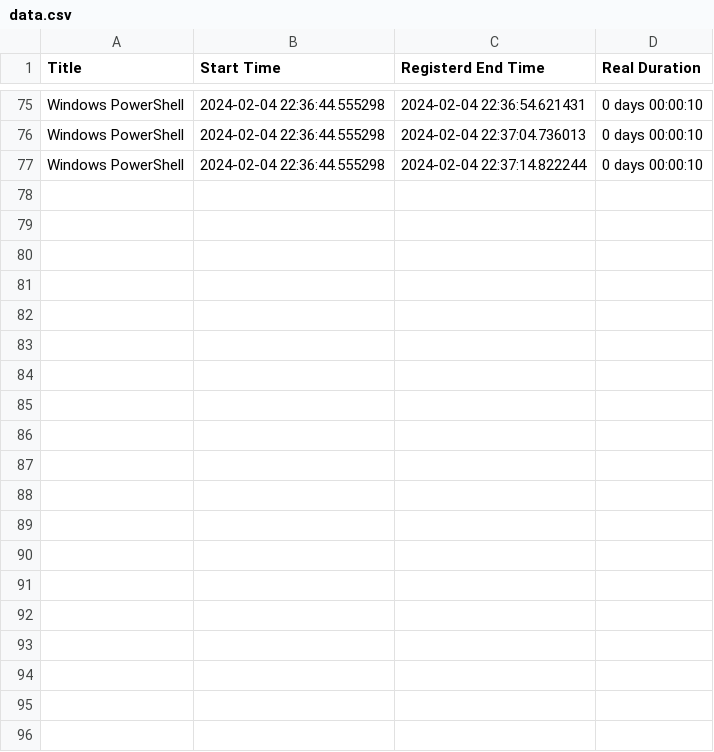
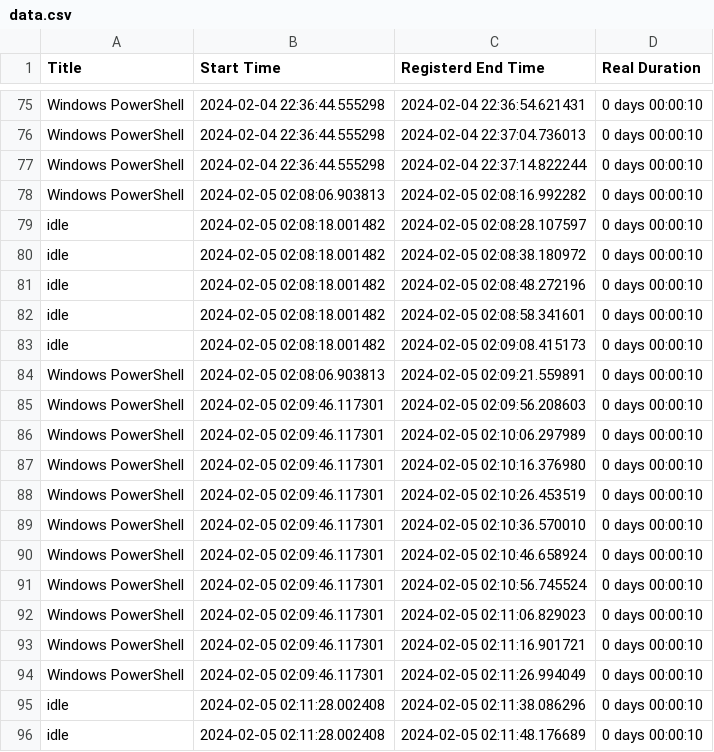
Before and after one commit to KrishnarajT/Whatcha-doin, a CSV file: data/data.csv, drawn as a sheet; only a part is shown, gaps mark what is left out; the diff covers the shown part only.

Commit message:
added provision to account for idle state

```diff
--- a/data/data.csv
+++ b/data/data.csv
@@ -77 +77,20 @@ Windows PowerShell,2024-02-04 22:36:44.555298,2024-02-04 22:37:04.736013,0 days
 Windows PowerShell,2024-02-04 22:36:44.555298,2024-02-04 22:37:14.822244,0 days 00:00:10
+Windows PowerShell,2024-02-05 02:08:06.903813,2024-02-05 02:08:16.992282,0 days 00:00:10
+idle,2024-02-05 02:08:18.001482,2024-02-05 02:08:28.107597,0 days 00:00:10
+idle,2024-02-05 02:08:18.001482,2024-02-05 02:08:38.180972,0 days 00:00:10
+idle,2024-02-05 02:08:18.001482,2024-02-05 02:08:48.272196,0 days 00:00:10
+idle,2024-02-05 02:08:18.001482,2024-02-05 02:08:58.341601,0 days 00:00:10
+idle,2024-02-05 02:08:18.001482,2024-02-05 02:09:08.415173,0 days 00:00:10
+Windows PowerShell,2024-02-05 02:08:06.903813,2024-02-05 02:09:21.559891,0 days 00:00:10
+Windows PowerShell,2024-02-05 02:09:46.117301,2024-02-05 02:09:56.208603,0 days 00:00:10
+Windows PowerShell,2024-02-05 02:09:46.117301,2024-02-05 02:10:06.297989,0 days 00:00:10
+Windows PowerShell,2024-02-05 02:09:46.117301,2024-02-05 02:10:16.376980,0 days 00:00:10
+Windows PowerShell,2024-02-05 02:09:46.117301,2024-02-05 02:10:26.453519,0 days 00:00:10
+Windows PowerShell,2024-02-05 02:09:46.117301,2024-02-05 02:10:36.570010,0 days 00:00:10
+Windows PowerShell,2024-02-05 02:09:46.117301,2024-02-05 02:10:46.658924,0 days 00:00:10
+Windows PowerShell,2024-02-05 02:09:46.117301,2024-02-05 02:10:56.745524,0 days 00:00:10
+Windows PowerShell,2024-02-05 02:09:46.117301,2024-02-05 02:11:06.829023,0 days 00:00:10
+Windows PowerShell,2024-02-05 02:09:46.117301,2024-02-05 02:11:16.901721,0 days 00:00:10
+Windows PowerShell,2024-02-05 02:09:46.117301,2024-02-05 02:11:26.994049,0 days 00:00:10
+idle,2024-02-05 02:11:28.002408,2024-02-05 02:11:38.086296,0 days 00:00:10
+idle,2024-02-05 02:11:28.002408,2024-02-05 02:11:48.176689,0 days 00:00:10
```
Also changed, not shown: 10 added rows elsewhere in this file, 5 other files.
